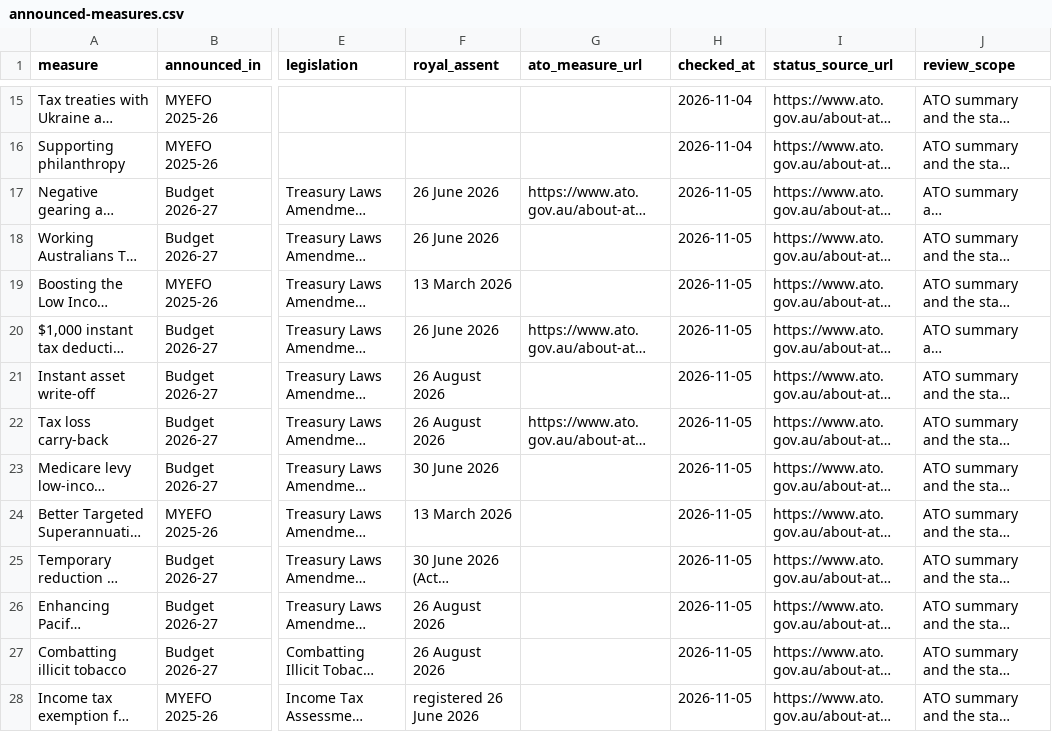
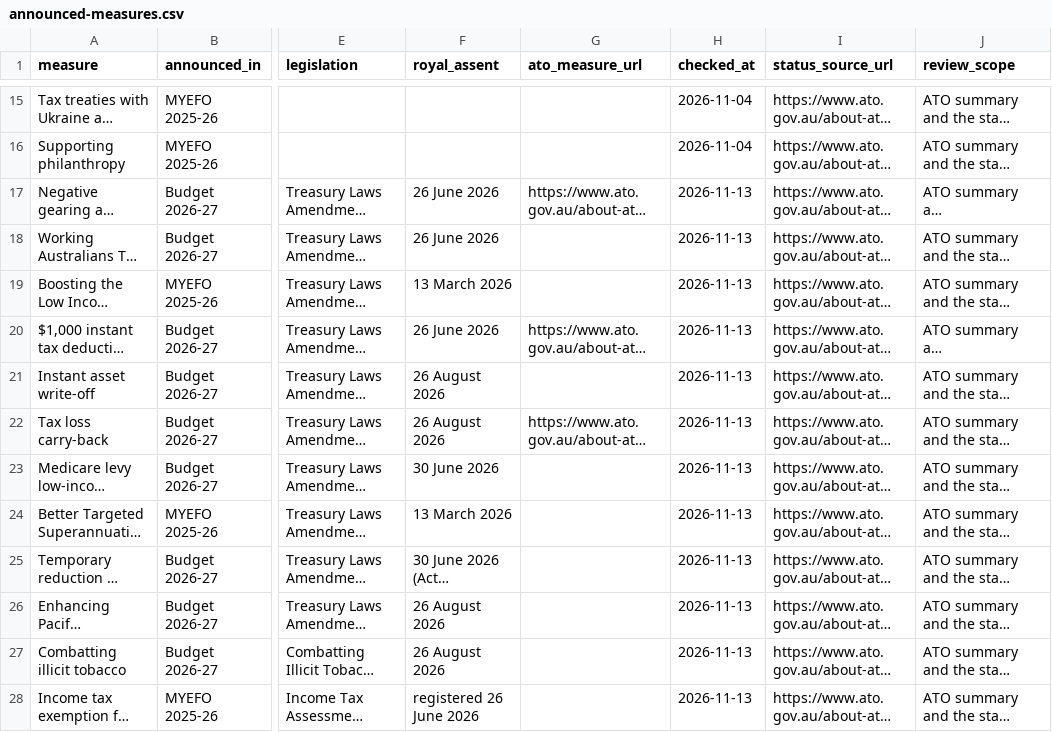
Before and after one commit to ryanduguid/ryanduguid.github.io, a CSV file: rates/announced-not-yet-law/announced-measures.csv, drawn as a sheet; only a part is shown, gaps mark what is left out; long unchanged cells end in …; the diff names each change by its address in the sheet, - before the commit and + after, or states it on an @@ line.

Commit message:
fix(rates): record the 13 November 2026 source recheck of the rate tables (#543)
## Summary

Records the 13 November 2026 source recheck of the rate tables. No
figure changed: only check dates and the text that repeats them.

- Re-read on 13 November and moved to that date: every row of the car
limit, cents per kilometre, Division 7A benchmark rate, FBT rate,
maximum contribution base and super guarantee tables (43 rows), and the
12 legislated rows of the announced measures table.
- Not moved: the 15 pending announced measures keep 4 November 2026. The
Parliament website refused automated reads of 12 of their bill-stage
sources. The page keeps one check date for the whole pending group, so
the 3 rows that could be re-read keep that date too.

## Evidence

- Each compared figure matched its source: ATO pages, the Federal
Register (determinations and Acts) and the Reserve Bank F5 table for
Division 7A. The legislated rows' Acts, numbers and assent or
registration dates matched the Register, and their status and start
dates matched the ATO summary updated 9 November 2026.
- `site-tools check_rates_register` passes. `cargo test --test
fact_check --test rates` passes (22 and 28 tests). Before the text
mirrors were regenerated, 2 fact_check tests failed on the stale
`index.txt` dates.
- `site-tools build_llms_full --check` passes. The JSON-LD pins in
`scripts/design_baseline.json` differ from main only by the new
`dateModified`.

## Merge danger

**Door:** two-way. **Blast radius:** rate page dates

## Unverified

The full site checks, browser tests and Lighthouse run in CI on this PR.

---------

Co-authored-by: Ryan Duguid <ryanduguid@users.noreply.github.com>

```diff
--- a/rates/announced-not-yet-law/announced-measures.csv
+++ b/rates/announced-not-yet-law/announced-measures.csv
-H17:H28 (checked_at): 2026-11-05
+H17:H28 (checked_at): 2026-11-13
```
Also changed, not shown: rates/car-limit/car-limit.csv, rates/cents-per-kilometre/cents-per-kilometre-rates.csv, 26 other files.
